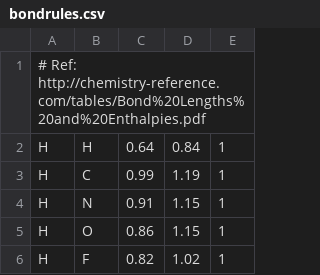
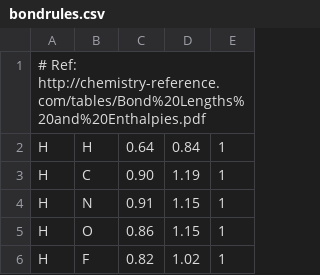
Before and after one commit to lr142/PythonUniversalMolecularSystem, a CSV file: Data/bondrules.csv, drawn as a sheet; only a part is shown.

```diff
--- a/Data/bondrules.csv
+++ b/Data/bondrules.csv
@@ -2,3 +2,3 @@
 H,H,0.64,0.84,1,,
-H,C,0.99,1.19,1,,
+H,C,0.90,1.19,1,,
 H,N,0.91,1.15,1,,
```
Also changed, not shown: 36 other files.
